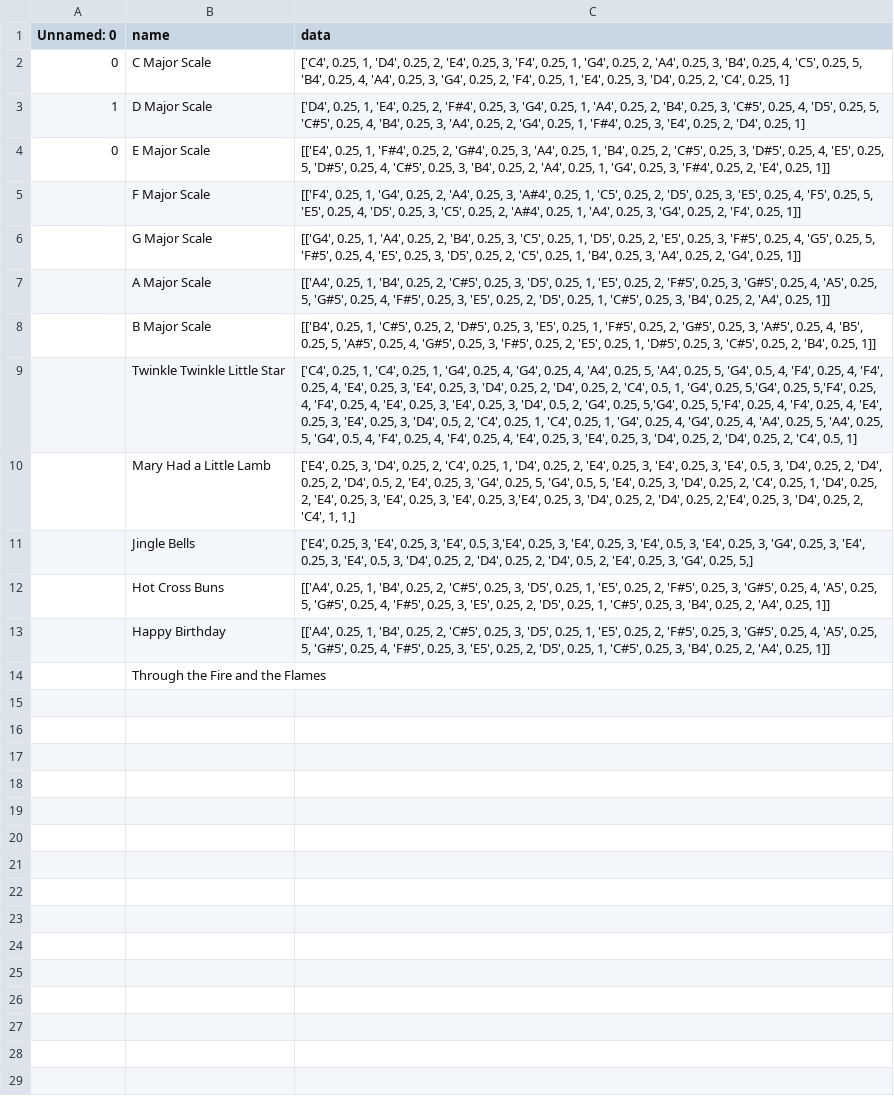
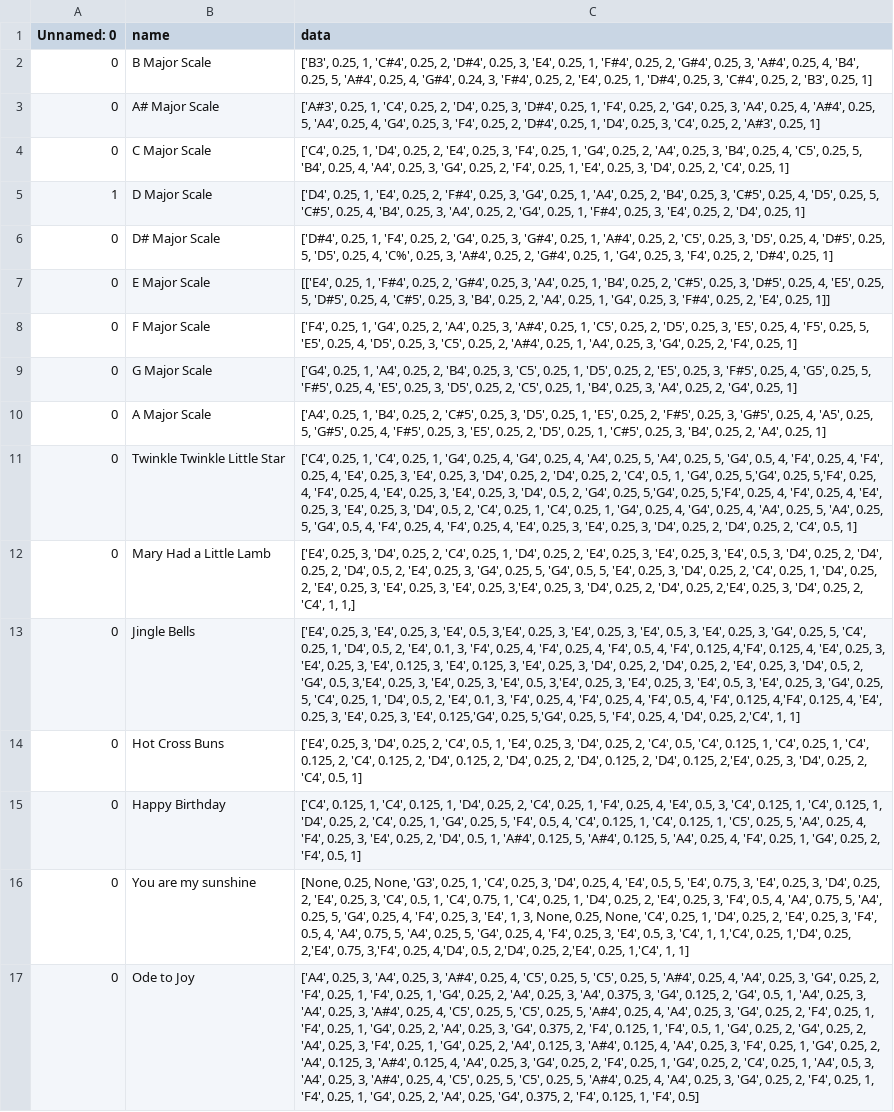
Before and after one commit to Zach-Thorne/mozartmaker, a CSV file: song_gallery/song_gallery.csv, drawn as a sheet; removed rows and columns are numbered as before the commit, all else as after; the diff names each change by its address in the sheet, - before the commit and + after, or states it on an @@ line.

Commit message:
updated song in gallery

```diff
--- a/song_gallery/song_gallery.csv
+++ b/song_gallery/song_gallery.csv
+row 2: 0 | B Major Scale | ['B3', 0.25, 1, 'C#4', 0.25, 2, 'D#4', 0.25, 3, 'E4', 0.25, 1, 'F#4', 0.25, 2, 'G#4', 0.25, 3, 'A#4', 0.25, 4, 'B4', 0.25, 5, 'A#4', 0.25, 4, 'G#4', 0.24, 3, 'F#4', 0.25, 2, 'E4', 0.25, 1, 'D#4', 0.25, 3, 'C#4', 0.25, 2, 'B3', 0.25, 1]
+row 3: 0 | A# Major Scale | ['A#3', 0.25, 1, 'C4', 0.25, 2, 'D4', 0.25, 3, 'D#4', 0.25, 1, 'F4', 0.25, 2, 'G4', 0.25, 3, 'A4', 0.25, 4, 'A#4', 0.25, 5, 'A4', 0.25, 4, 'G4', 0.25, 3, 'F4', 0.25, 2, 'D#4', 0.25, 1, 'D4', 0.25, 3, 'C4', 0.25, 2, 'A#3', 0.25, 1]
+row 6: 0 | D# Major Scale | ['D#4', 0.25, 1, 'F4', 0.25, 2, 'G4', 0.25, 3, 'G#4', 0.25, 1, 'A#4', 0.25, 2, 'C5', 0.25, 3, 'D5', 0.25, 4, 'D#5', 0.25, 5, 'D5', 0.25, 4, 'C%', 0.25, 3, 'A#4', 0.25, 2, 'G#4', 0.25, 1, 'G4', 0.25, 3, 'F4', 0.25, 2, 'D#4', 0.25, 1]
-A8:A10 (Unnamed: 0): (empty)
+A8:A10 (Unnamed: 0): 0
-C8 (data): [['F4', 0.25, 1, 'G4', 0.25, 2, 'A4', 0.25, 3, 'A#4', 0.25, 1, 'C5', 0.25, 2, 'D5', 0.25, 3, 'E5', 0.25, 4, 'F5', 0.25, 5, 'E5', 0.25, 4, 'D5', 0.25, 3, 'C5', 0.25, 2, 'A#4', 0.25, 1, 'A4', 0.25, 3, 'G4', 0.25, 2, 'F4', 0.25, 1]]
+C8 (data): ['F4', 0.25, 1, 'G4', 0.25, 2, 'A4', 0.25, 3, 'A#4', 0.25, 1, 'C5', 0.25, 2, 'D5', 0.25, 3, 'E5', 0.25, 4, 'F5', 0.25, 5, 'E5', 0.25, 4, 'D5', 0.25, 3, 'C5', 0.25, 2, 'A#4', 0.25, 1, 'A4', 0.25, 3, 'G4', 0.25, 2, 'F4', 0.25, 1]
-C9 (data): [['G4', 0.25, 1, 'A4', 0.25, 2, 'B4', 0.25, 3, 'C5', 0.25, 1, 'D5', 0.25, 2, 'E5', 0.25, 3, 'F#5', 0.25, 4, 'G5', 0.25, 5, 'F#5', 0.25, 4, 'E5', 0.25, 3, 'D5', 0.25, 2, 'C5', 0.25, 1, 'B4', 0.25, 3, 'A4', 0.25, 2, 'G4', 0.25, 1]]
+C9 (data): ['G4', 0.25, 1, 'A4', 0.25, 2, 'B4', 0.25, 3, 'C5', 0.25, 1, 'D5', 0.25, 2, 'E5', 0.25, 3, 'F#5', 0.25, 4, 'G5', 0.25, 5, 'F#5', 0.25, 4, 'E5', 0.25, 3, 'D5', 0.25, 2, 'C5', 0.25, 1, 'B4', 0.25, 3, 'A4', 0.25, 2, 'G4', 0.25, 1]
-C10 (data): [['A4', 0.25, 1, 'B4', 0.25, 2, 'C#5', 0.25, 3, 'D5', 0.25, 1, 'E5', 0.25, 2, 'F#5', 0.25, 3, 'G#5', 0.25, 4, 'A5', 0.25, 5, 'G#5', 0.25, 4, 'F#5', 0.25, 3, 'E5', 0.25, 2, 'D5', 0.25, 1, 'C#5', 0.25, 3, 'B4', 0.25, 2, 'A4', 0.25, 1]]
+C10 (data): ['A4', 0.25, 1, 'B4', 0.25, 2, 'C#5', 0.25, 3, 'D5', 0.25, 1, 'E5', 0.25, 2, 'F#5', 0.25, 3, 'G#5', 0.25, 4, 'A5', 0.25, 5, 'G#5', 0.25, 4, 'F#5', 0.25, 3, 'E5', 0.25, 2, 'D5', 0.25, 1, 'C#5', 0.25, 3, 'B4', 0.25, 2, 'A4', 0.25, 1]
-row 8:  | B Major Scale | [['B4', 0.25, 1, 'C#5', 0.25, 2, 'D#5', 0.25, 3, 'E5', 0.25, 1, 'F#5', 0.25, 2, 'G#5', 0.25, 3, 'A#5', 0.25, 4, 'B5', 0.25, 5, 'A#5', 0.25, 4, 'G#5', 0.25, 3, 'F#5', 0.25, 2, 'E5', 0.25, 1, 'D#5', 0.25, 3, 'C#5', 0.25, 2, 'B4', 0.25, 1]]
-A11:A15 (Unnamed: 0): (empty)
+A11:A15 (Unnamed: 0): 0
-C13 (data): …'G4', 0.25, 3, 'E4', 0.25, 3, 'E4', 0.5, 3, 'D4', 0.25, 2, 'D4', 0.25, 2, 'D4', 0.5, 2, 'E4', 0.25, 3, 'G4', 0.25, 5,]
+C13 (data): …'G4', 0.25, 5, 'C4', 0.25, 1, 'D4', 0.5, 2, 'E4', 0.1, 3, 'F4', 0.25, 4, 'F4', 0.25, 4, 'F4', 0.5, 4, 'F4', 0.125, 4,'F4', 0.125, 4, 'E4', 0.25, 3, 'E4', 0.25, 3, 'E4', 0.125, 3, 'E4', 0.125, 3, 'E4', 0.25, 3, 'D4', 0.25, 2, 'D4', 0.25, 2, 'E4', 0.25, 3, 'D4', 0.5, 2, 'G4', 0.5, 3,'E4', 0.25, 3, 'E4', 0.25, 3, 'E4', 0.5, 3,'E4', 0.25, 3, 'E4', 0.25, 3, 'E4', 0.5, 3, 'E4', 0.25, 3, 'G4', 0.25, 5, 'C4', 0.25, 1, 'D4', 0.5, 2, 'E4', 0.1, 3, 'F4', 0.25, 4, 'F4', 0.25, 4, 'F4', 0.5, 4, 'F4', 0.125, 4,'F4', 0.125, 4, 'E4', 0.25, 3, 'E4', 0.25, 3, 'E4', 0.125,'G4', 0.25, 5,'G4', 0.25, 5, 'F4', 0.25, 4, 'D4', 0.25, 2,'C4', 1, 1]
-C14 (data): [['A4', 0.25, 1, 'B4', 0.25, 2, 'C#5', 0.25, 3, 'D5', 0.25, 1, 'E5', 0.25, 2, 'F#5', 0.25, 3, 'G#5', 0.25, 4, 'A5', 0.25, 5, 'G#5', 0.25, 4, 'F#5', 0.25, 3, 'E5', 0.25, 2, 'D5', 0.25, 1, 'C#5', 0.25, 3, 'B4', 0.25, 2, 'A4', 0.25, 1]]
+C14 (data): ['E4', 0.25, 3, 'D4', 0.25, 2, 'C4', 0.5, 1, 'E4', 0.25, 3, 'D4', 0.25, 2, 'C4', 0.5, 'C4', 0.125, 1, 'C4', 0.25, 1, 'C4', 0.125, 2, 'C4', 0.125, 2, 'D4', 0.125, 2, 'D4', 0.25, 2, 'D4', 0.125, 2, 'D4', 0.125, 2,'E4', 0.25, 3, 'D4', 0.25, 2, 'C4', 0.5, 1]
-C15 (data): [['A4', 0.25, 1, 'B4', 0.25, 2, 'C#5', 0.25, 3, 'D5', 0.25, 1, 'E5', 0.25, 2, 'F#5', 0.25, 3, 'G#5', 0.25, 4, 'A5', 0.25, 5, 'G#5', 0.25, 4, 'F#5', 0.25, 3, 'E5', 0.25, 2, 'D5', 0.25, 1, 'C#5', 0.25, 3, 'B4', 0.25, 2, 'A4', 0.25, 1]]
+C15 (data): ['C4', 0.125, 1, 'C4', 0.125, 1, 'D4', 0.25, 2, 'C4', 0.25, 1, 'F4', 0.25, 4, 'E4', 0.5, 3, 'C4', 0.125, 1, 'C4', 0.125, 1, 'D4', 0.25, 2, 'C4', 0.25, 1, 'G4', 0.25, 5, 'F4', 0.5, 4, 'C4', 0.125, 1, 'C4', 0.125, 1, 'C5', 0.25, 5, 'A4', 0.25, 4, 'F4', 0.25, 3, 'E4', 0.25, 2, 'D4', 0.5, 1, 'A#4', 0.125, 5, 'A#4', 0.125, 5, 'A4', 0.25, 4, 'F4', 0.25, 1, 'G4', 0.25, 2, 'F4', 0.5, 1]
-row 14:  | Through the Fire and the Flames
+row 16: 0 | You are my sunshine | [None, 0.25, None, 'G3', 0.25, 1, 'C4', 0.25, 3, 'D4', 0.25, 4, 'E4', 0.5, 5, 'E4', 0.75, 3, 'E4', 0.25, 3, 'D4', 0.25, 2, 'E4', 0.25, 3, 'C4', 0.5, 1, 'C4', 0.75, 1, 'C4', 0.25, 1, 'D4', 0.25, 2, 'E4', 0.25, 3, 'F4', 0.5, 4, 'A4', 0.75, 5, 'A4', 0.25, 5, 'G4', 0.25, 4, 'F4', 0.25, 3, 'E4', 1, 3, None, 0.25, None, 'C4', 0.25, 1, 'D4', 0.25, 2, 'E4', 0.25, 3, 'F4', 0.5, 4, 'A4', 0.75, 5, 'A4', 0.25, 5, 'G4', 0.25, 4, 'F4', 0.25, 3, 'E4', 0.5, 3, 'C4', 1, 1,'C4', 0.25, 1,'D4', 0.25, 2,'E4', 0.75, 3,'F4', 0.25, 4,'D4', 0.5, 2,'D4', 0.25, 2,'E4', 0.25, 1,'C4', 1, 1]
+row 17: 0 | Ode to Joy | ['A4', 0.25, 3, 'A4', 0.25, 3, 'A#4', 0.25, 4, 'C5', 0.25, 5, 'C5', 0.25, 5, 'A#4', 0.25, 4, 'A4', 0.25, 3, 'G4', 0.25, 2, 'F4', 0.25, 1, 'F4', 0.25, 1, 'G4', 0.25, 2, 'A4', 0.25, 3, 'A4', 0.375, 3, 'G4', 0.125, 2, 'G4', 0.5, 1, 'A4', 0.25, 3, 'A4', 0.25, 3, 'A#4', 0.25, 4, 'C5', 0.25, 5, 'C5', 0.25, 5, 'A#4', 0.25, 4, 'A4', 0.25, 3, 'G4', 0.25, 2, 'F4', 0.25, 1, 'F4', 0.25, 1, 'G4', 0.25, 2, 'A4', 0.25, 3, 'G4', 0.375, 2, 'F4', 0.125, 1, 'F4', 0.5, 1, 'G4', 0.25, 2, 'G4', 0.25, 2, 'A4', 0.25, 3, 'F4', 0.25, 1, 'G4', 0.25, 2, 'A4', 0.125, 3, 'A#4', 0.125, 4, 'A4', 0.25, 3, 'F4', 0.25, 1, 'G4', 0.25, 2, 'A4', 0.125, 3, 'A#4', 0.125, 4, 'A4', 0.25, 3, 'G4', 0.25, 2, 'F4', 0.25, 1, 'G4', 0.25, 2, 'C4', 0.25, 1, 'A4', 0.5, 3, 'A4', 0.25, 3, 'A#4', 0.25, 4, 'C5', 0.25, 5, 'C5', 0.25, 5, 'A#4', 0.25, 4, 'A4', 0.25, 3, 'G4', 0.25, 2, 'F4', 0.25, 1, 'F4', 0.25, 1, 'G4', 0.25, 2, 'A4', 0.25, 'G4', 0.375, 2, 'F4', 0.125, 1, 'F4', 0.5]
```
